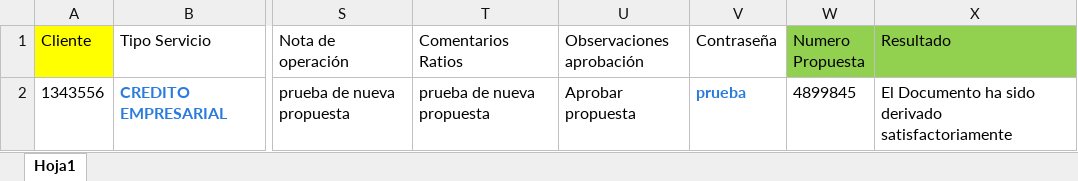
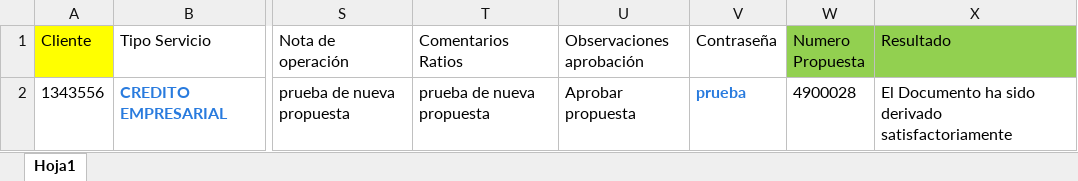
Before and after one commit to Jesus0995/CMACPiura_2022, an Excel workbook: target/DatosExcel/DatosCreditoEmpresarial.xlsx, sheet Hoja1, drawn as a sheet; only a part is shown, gaps mark what is left out; values as stored, in another font and other column widths than the file's, no borders; the diff names each change by its address in the sheet, - before the commit and + after, or states it on an @@ line.

```diff
--- a/target/DatosExcel/DatosCreditoEmpresarial.xlsx (sheet Hoja1)
+++ b/target/DatosExcel/DatosCreditoEmpresarial.xlsx (sheet Hoja1)
-W2 (Numero Propuesta): 4899845
+W2 (Numero Propuesta): 4900028
```
Also changed, not shown: target/DatosExcel/DatosCreditoEmpresarialRefinanciacion.xlsx, target/DatosExcel/DatosRegistrarInformeVisitaVerificacion.xlsx, 23 other files.
